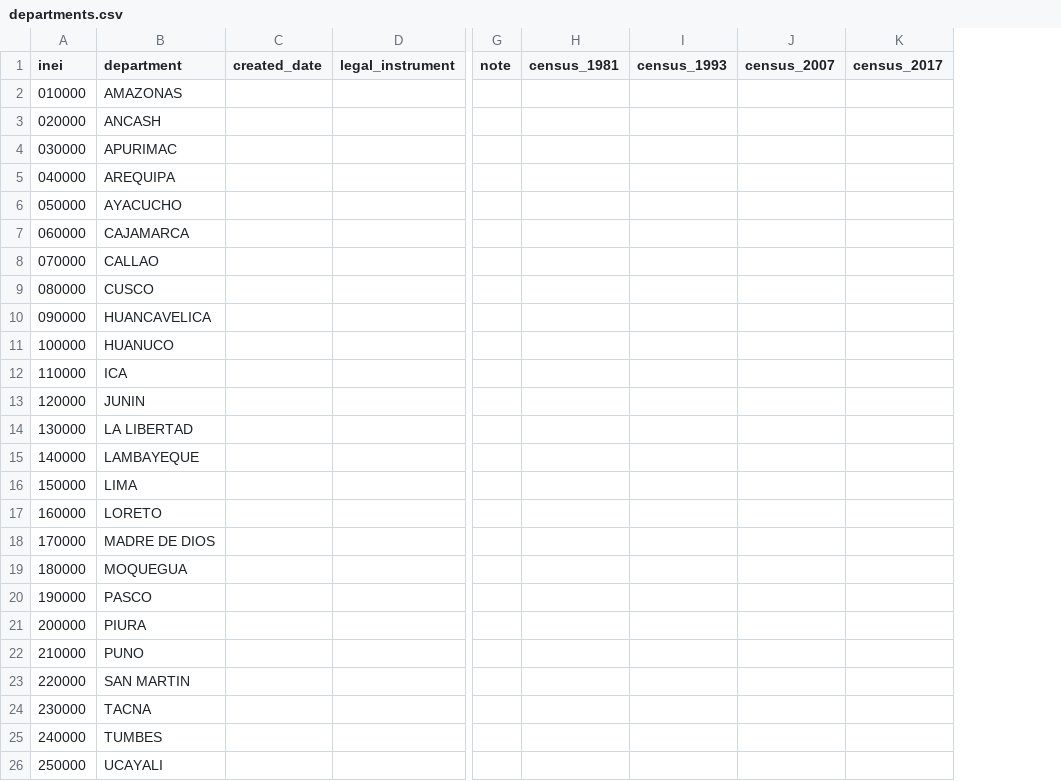
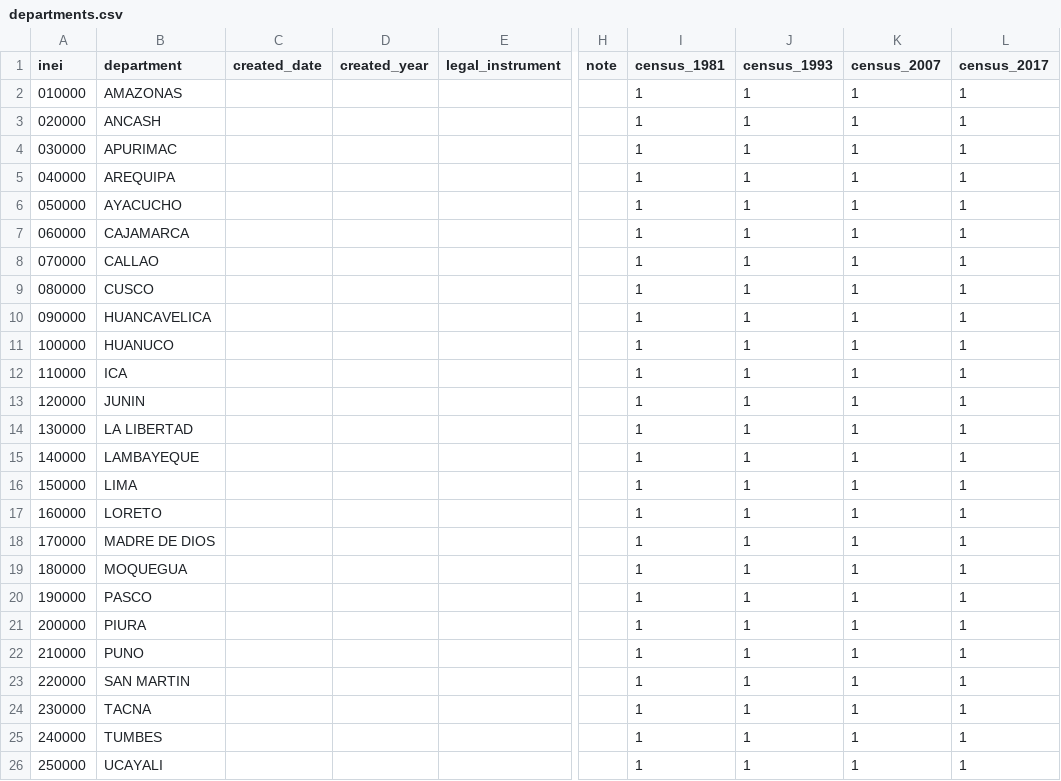
Before and after one commit to AlejandroPerezPortocarrero/historic_ubigeo_peru, a CSV file: inst/extdata/departments.csv, drawn as a sheet; only a part is shown, gaps mark what is left out; addresses are those after the commit; the diff names each change by its address in the sheet, - before the commit and + after, or states it on an @@ line.

```diff
--- a/inst/extdata/departments.csv
+++ b/inst/extdata/departments.csv
+column D (created_year), empty
-I2:I26 (census_1981): (empty)
+I2:I26 (census_1981): 1
-J2:J26 (census_1993): (empty)
+J2:J26 (census_1993): 1
-K2:K26 (census_2007): (empty)
+K2:K26 (census_2007): 1
-L2:L26 (census_2017): (empty)
+L2:L26 (census_2017): 1
```
Also changed, not shown: inst/extdata/provinces.csv, 33 other files.
